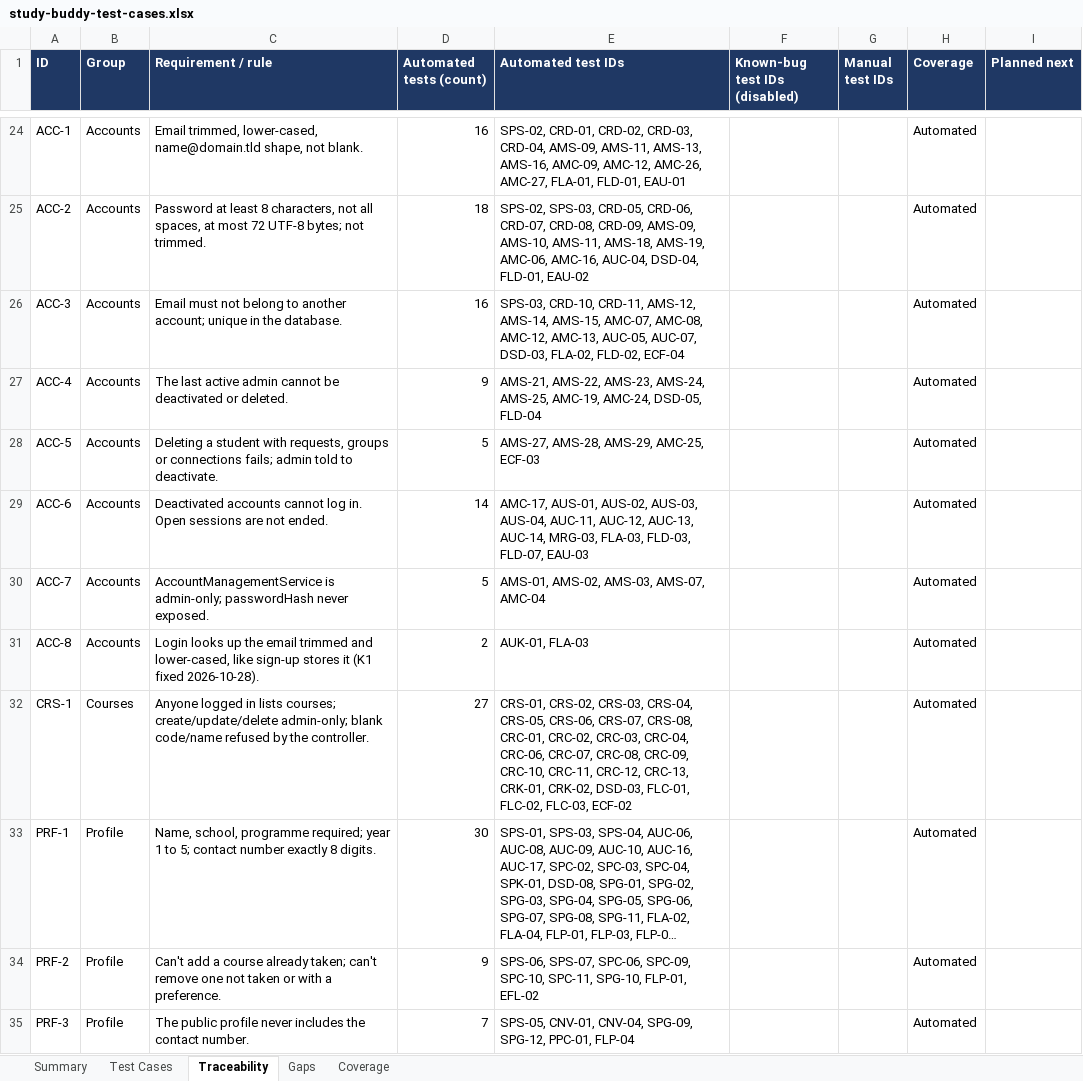
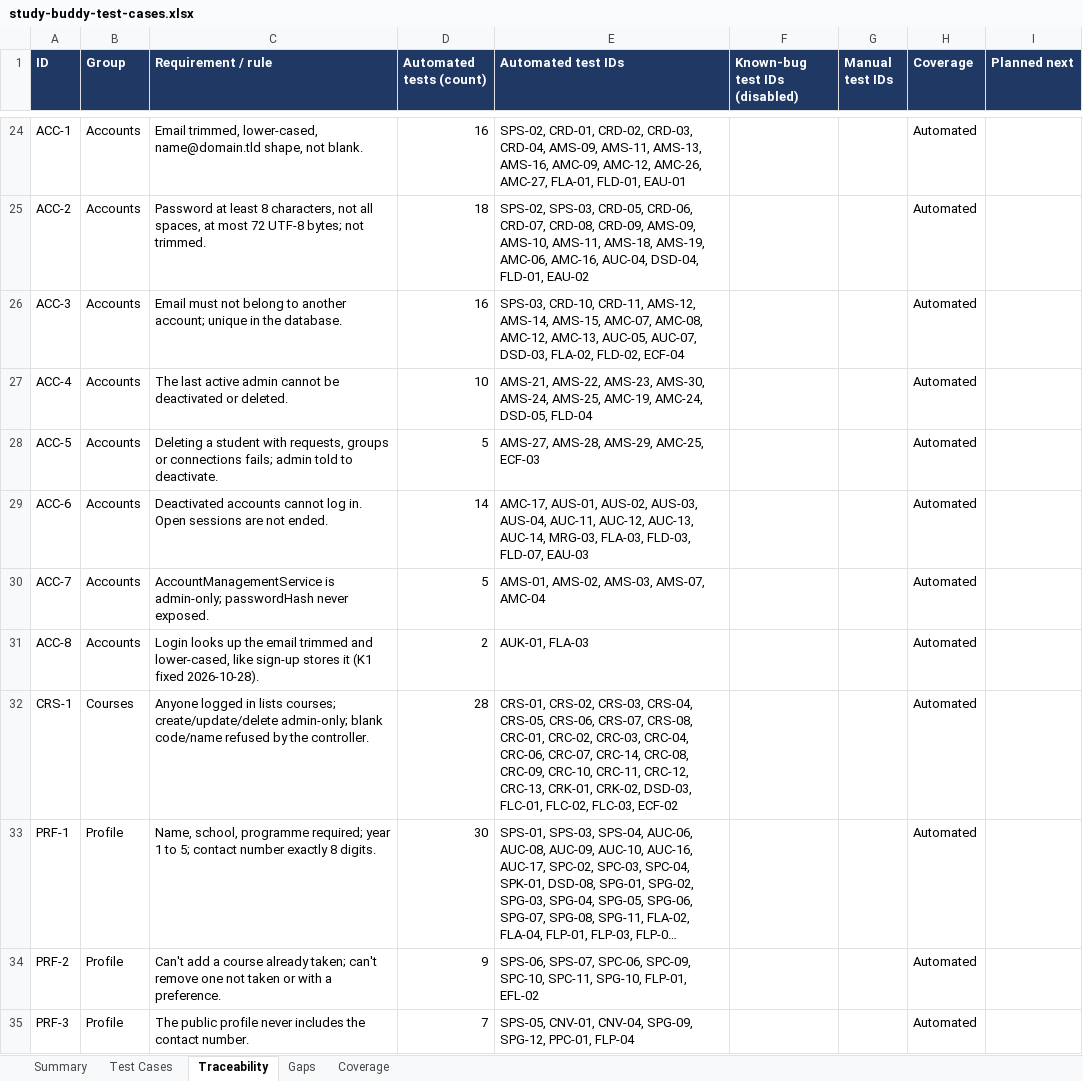
Before and after one commit to bryanlimwh/IS442-OOP-G2T5, an Excel workbook: docs/test-cases/study-buddy-test-cases.xlsx, sheet Traceability, drawn as a sheet; only a part is shown, gaps mark what is left out; long unchanged cells end in …; values as stored, in another font and other column widths than the file's, no borders; the diff covers the shown part only; the diff names each change by its address in the sheet, - before the commit and + after, or states it on an @@ line.

Commit message:
Rebuild workbook for coverage-gap tests and dead-code removal

```diff
--- a/docs/test-cases/study-buddy-test-cases.xlsx (sheet Traceability)
+++ b/docs/test-cases/study-buddy-test-cases.xlsx (sheet Traceability)
-D27 (Automated tests (count)): 9
+D27 (Automated tests (count)): 10
-E27 (Automated test IDs): …AMS-22, AMS-23, AMS-24, AMS-25,…
+E27 (Automated test IDs): …AMS-22, AMS-23, AMS-30, AMS-24, AMS-25,…
-D32 (Automated tests (count)): 27
+D32 (Automated tests (count)): 28
-E32 (Automated test IDs): …CRC-06, CRC-07, CRC-08, CRC-09,…
+E32 (Automated test IDs): …CRC-06, CRC-07, CRC-14, CRC-08, CRC-09,…
```
Also changed, not shown: 24 edited cells elsewhere in this sheet, sheet Test Cases, sheet Summary, sheet Coverage, sheet Gaps, 2 other files.
